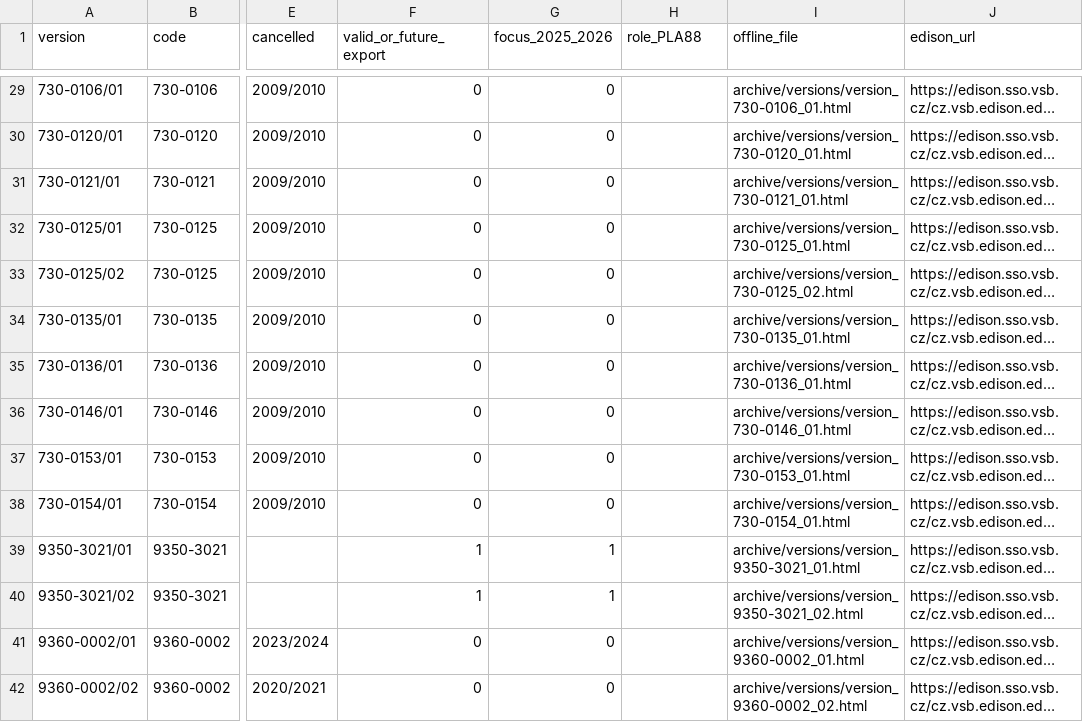
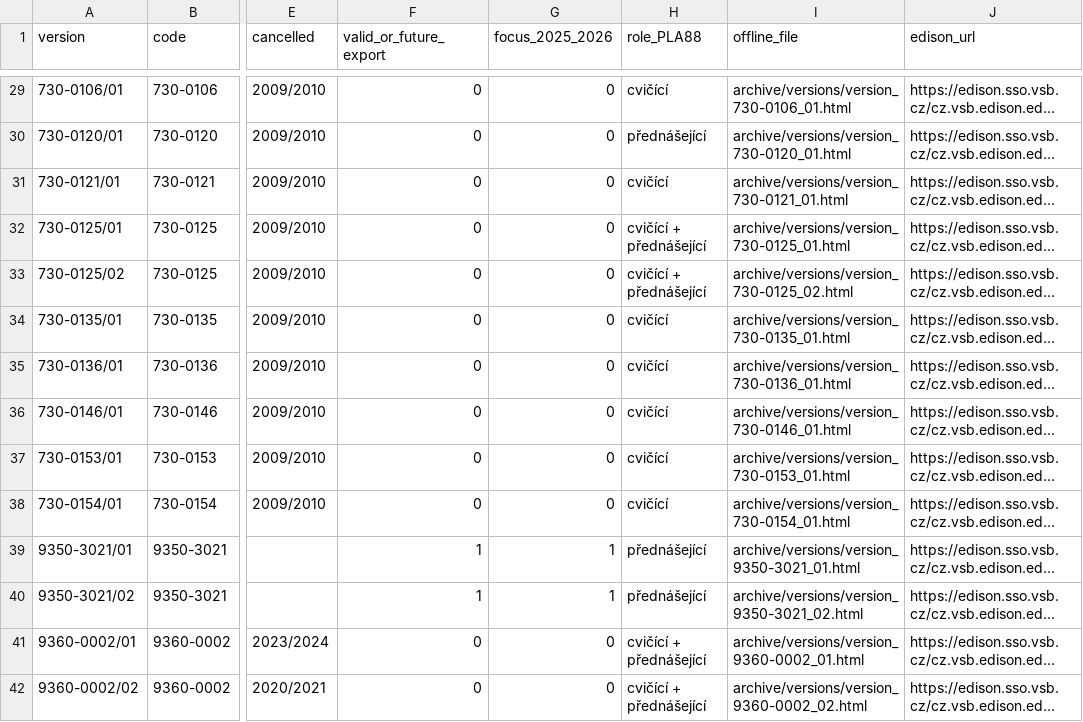
Before and after one commit to triuk/Web-Placha-vyuka, a CSV file: Placha_versions_verified.csv, drawn as a sheet; only a part is shown, gaps mark what is left out; long unchanged cells end in …; the diff covers the shown part only; the diff names each change by its address in the sheet, - before the commit and + after, or states it on an @@ line.

```diff
--- a/Placha_versions_verified.csv
+++ b/Placha_versions_verified.csv
-H29 (role_PLA88): (empty)
+H29 (role_PLA88): cvičící
-H30 (role_PLA88): (empty)
+H30 (role_PLA88): přednášející
-H31 (role_PLA88): (empty)
+H31 (role_PLA88): cvičící
-H32:H33 (role_PLA88): (empty)
+H32:H33 (role_PLA88): cvičící + přednášející
-H34:H38 (role_PLA88): (empty)
+H34:H38 (role_PLA88): cvičící
-H39:H40 (role_PLA88): (empty)
+H39:H40 (role_PLA88): přednášející
-H41:H42 (role_PLA88): (empty)
+H41:H42 (role_PLA88): cvičící + přednášející
```
Also changed, not shown: 92 edited cells elsewhere in this file, 7 other files.
